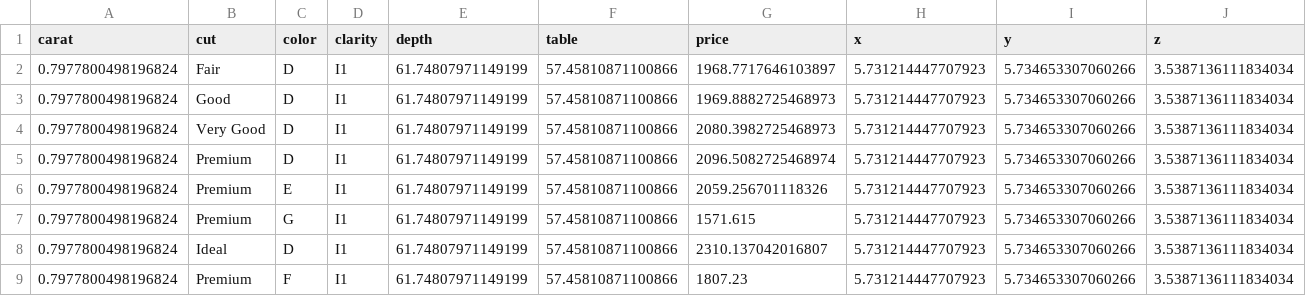
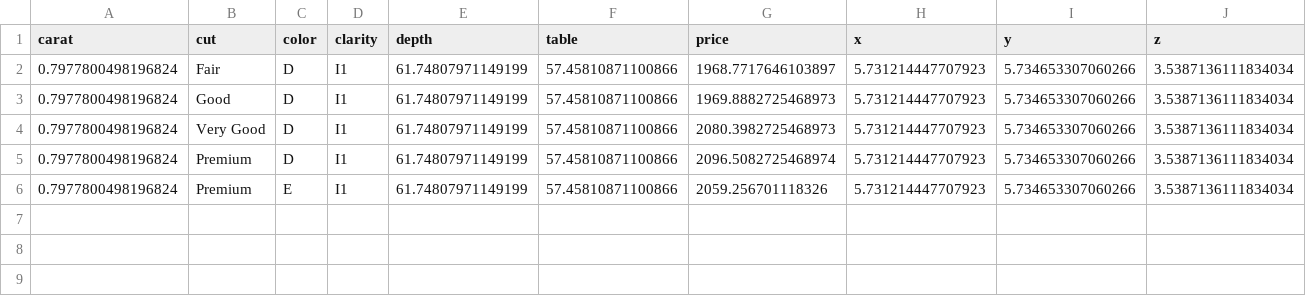
Before and after one commit to angovery/Data-Science-Bootcamp, a CSV file: Ejercicios_Evaluados/Modulo_7/data/predicciones.csv, drawn as a sheet.

```diff
--- a/Ejercicios_Evaluados/Modulo_7/data/predicciones.csv
+++ b/Ejercicios_Evaluados/Modulo_7/data/predicciones.csv
@@ -6,4 +6 @@ carat,cut,color,clarity,depth,table,price,x,y,z
 0.7977800498196824,Premium,E,I1,61.74807971149199,57.45810871100866,2059.256701118326,5.731214447707923,5.734653307060266,3.5387136111834034
-0.7977800498196824,Premium,G,I1,61.74807971149199,57.45810871100866,1571.615,5.731214447707923,5.734653307060266,3.5387136111834034
-0.7977800498196824,Ideal,D,I1,61.74807971149199,57.45810871100866,2310.137042016807,5.731214447707923,5.734653307060266,3.5387136111834034
-0.7977800498196824,Premium,F,I1,61.74807971149199,57.45810871100866,1807.23,5.731214447707923,5.734653307060266,3.5387136111834034
```
Also changed, not shown: 2 other files.
